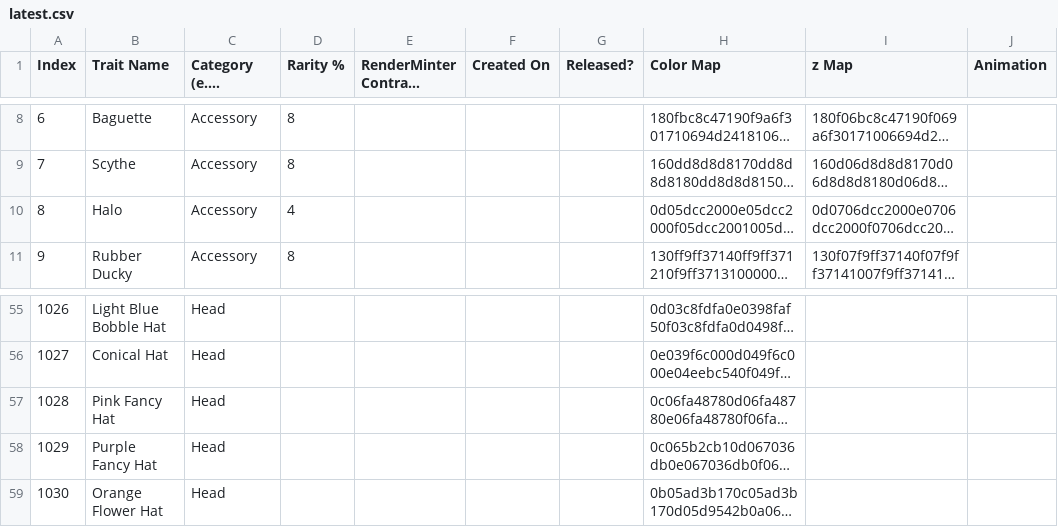
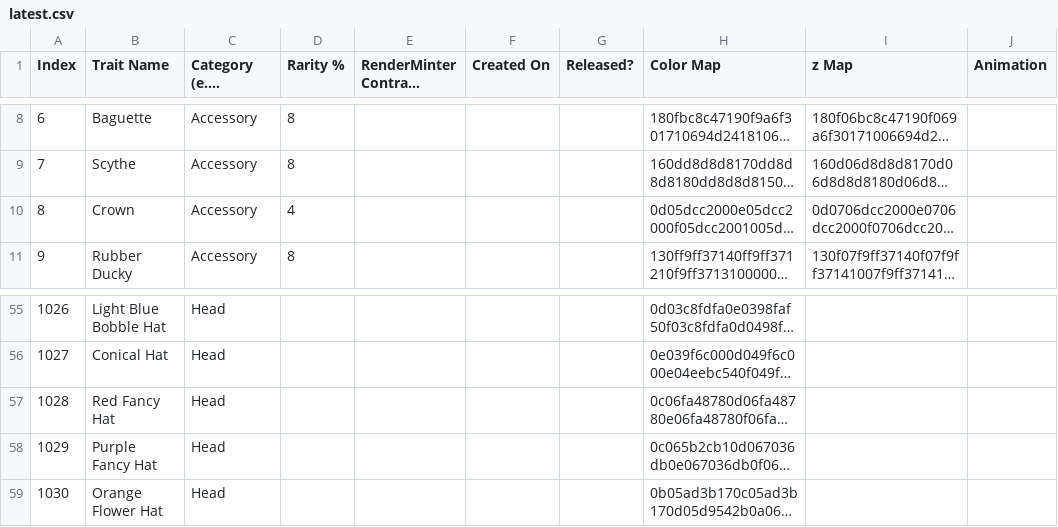
Before and after one commit to backseats/chonks, a CSV file: contracts/csv-conversion/latest.csv, drawn as a sheet; only a part is shown, gaps mark what is left out; long unchanged cells end in …; the diff names each change by its address in the sheet, - before the commit and + after, or states it on an @@ line.

Commit message:
Revert "renamed Crown to Halo and Red Fancy Hat to Pink Fancy Hat"
This reverts commit 8d425b18eb26e2b1734fceea9c0a3aedb9480fcb.

```diff
--- a/contracts/csv-conversion/latest.csv
+++ b/contracts/csv-conversion/latest.csv
-B10 (Trait Name): Halo
+B10 (Trait Name): Crown
-B57 (Trait Name): Pink Fancy Hat
+B57 (Trait Name): Red Fancy Hat
```
Also changed, not shown: contracts/csv-conversion/031024-2-master.csv, contracts/csv-conversion/031024-master.csv, 19 other files.
